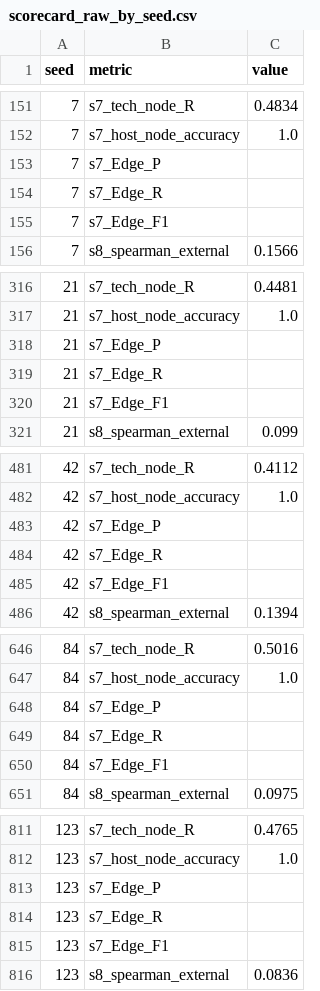
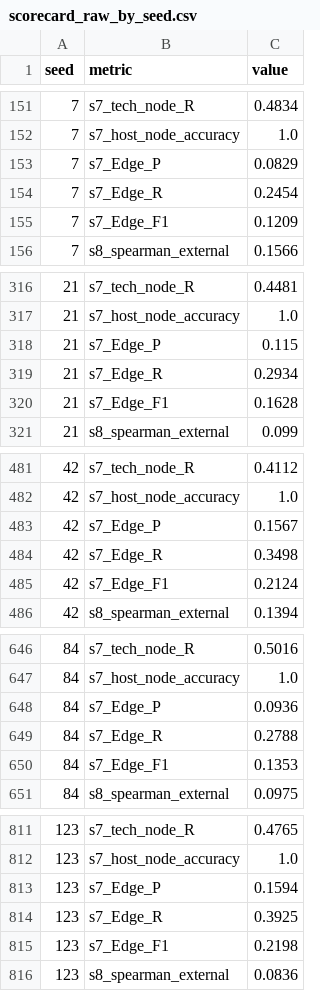
Before and after one commit to Alvirwebd/CyberThreatAgent-Bench, a CSV file: artifacts/scorecard_raw_by_seed.csv, drawn as a sheet; only a part is shown, gaps mark what is left out.

```diff
--- a/artifacts/scorecard_raw_by_seed.csv
+++ b/artifacts/scorecard_raw_by_seed.csv
@@ -152,5 +152,5 @@ seed,metric,value
 7,s7_host_node_accuracy,1.0
-7,s7_Edge_P,
-7,s7_Edge_R,
-7,s7_Edge_F1,
+7,s7_Edge_P,0.0829
+7,s7_Edge_R,0.2454
+7,s7_Edge_F1,0.1209
 7,s8_spearman_external,0.1566
@@ -317,5 +317,5 @@ seed,metric,value
 21,s7_host_node_accuracy,1.0
-21,s7_Edge_P,
-21,s7_Edge_R,
-21,s7_Edge_F1,
+21,s7_Edge_P,0.115
+21,s7_Edge_R,0.2934
+21,s7_Edge_F1,0.1628
 21,s8_spearman_external,0.099
@@ -482,5 +482,5 @@ seed,metric,value
 42,s7_host_node_accuracy,1.0
-42,s7_Edge_P,
-42,s7_Edge_R,
-42,s7_Edge_F1,
+42,s7_Edge_P,0.1567
+42,s7_Edge_R,0.3498
+42,s7_Edge_F1,0.2124
 42,s8_spearman_external,0.1394
@@ -647,5 +647,5 @@ seed,metric,value
 84,s7_host_node_accuracy,1.0
-84,s7_Edge_P,
-84,s7_Edge_R,
-84,s7_Edge_F1,
+84,s7_Edge_P,0.0936
+84,s7_Edge_R,0.2788
+84,s7_Edge_F1,0.1353
 84,s8_spearman_external,0.0975
@@ -812,5 +812,5 @@ seed,metric,value
 123,s7_host_node_accuracy,1.0
-123,s7_Edge_P,
-123,s7_Edge_R,
-123,s7_Edge_F1,
+123,s7_Edge_P,0.1594
+123,s7_Edge_R,0.3925
+123,s7_Edge_F1,0.2198
 123,s8_spearman_external,0.0836
```
Also changed, not shown: artifacts/external_telemetry_eval.csv, artifacts/hybrid_llm_routing.csv, 38 other files.
